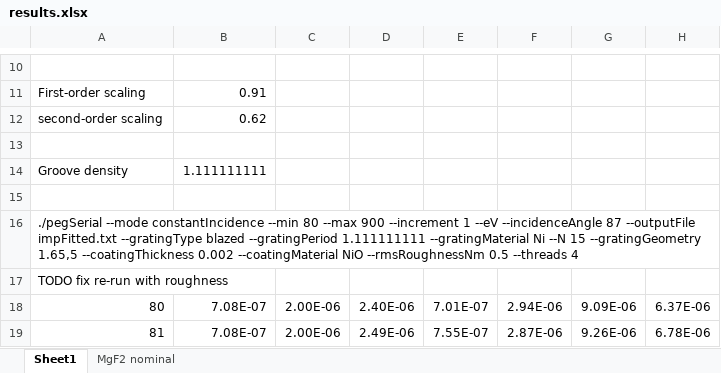
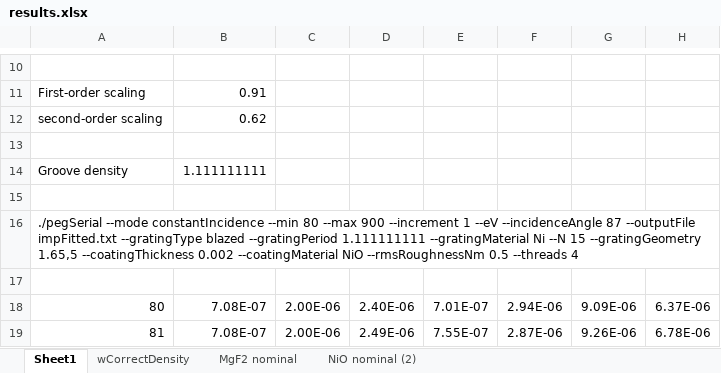
Before and after one commit to markboots/grating-efficiency-thesis, an Excel workbook: data/Extended/impFitting/results.xlsx, sheet Sheet1, drawn as a sheet; only a part is shown, gaps mark what is left out; values as stored, in another font and other column widths than the file's, no borders; the diff names each change by its address in the sheet, - before the commit and + after, or states it on an @@ line.

```diff
--- a/data/Extended/impFitting/results.xlsx (sheet Sheet1)
+++ b/data/Extended/impFitting/results.xlsx (sheet Sheet1)
+sheet tab: wCorrectDensity
+sheet tab: NiO nominal (2)
-A17: TODO fix re-run with roughness
+A17: (empty)
```
Also changed, not shown: data/Extended/megFitting/results.xlsx, 6 other files.
